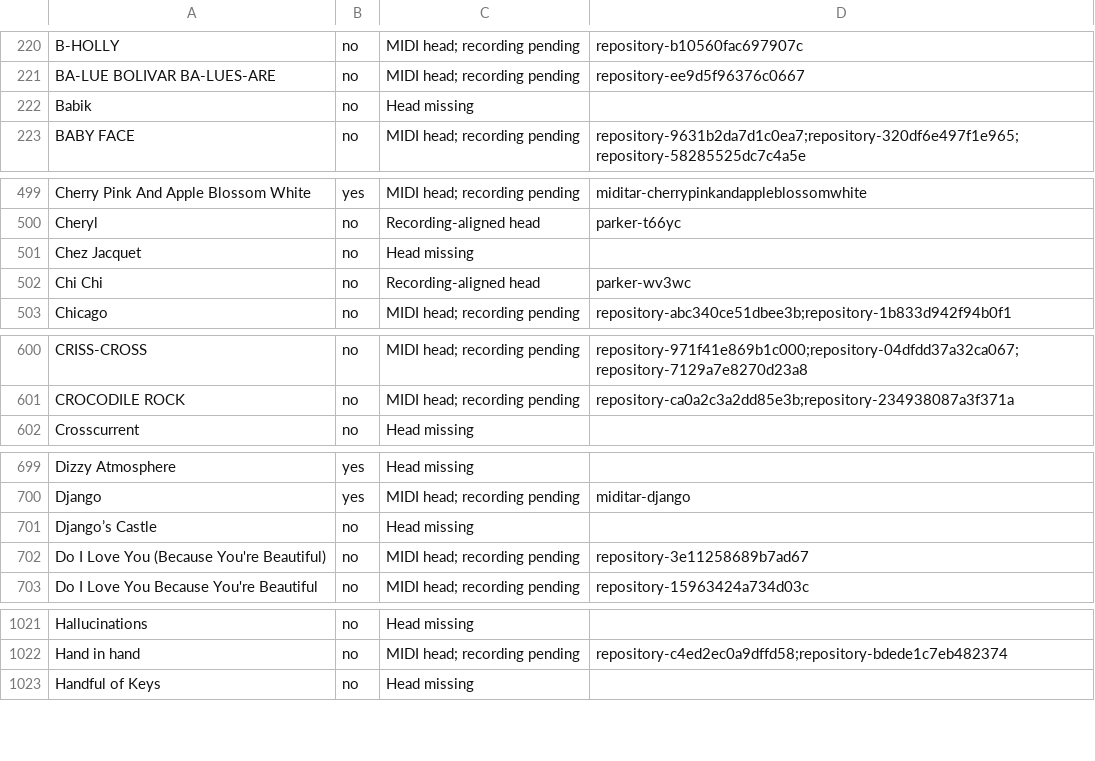
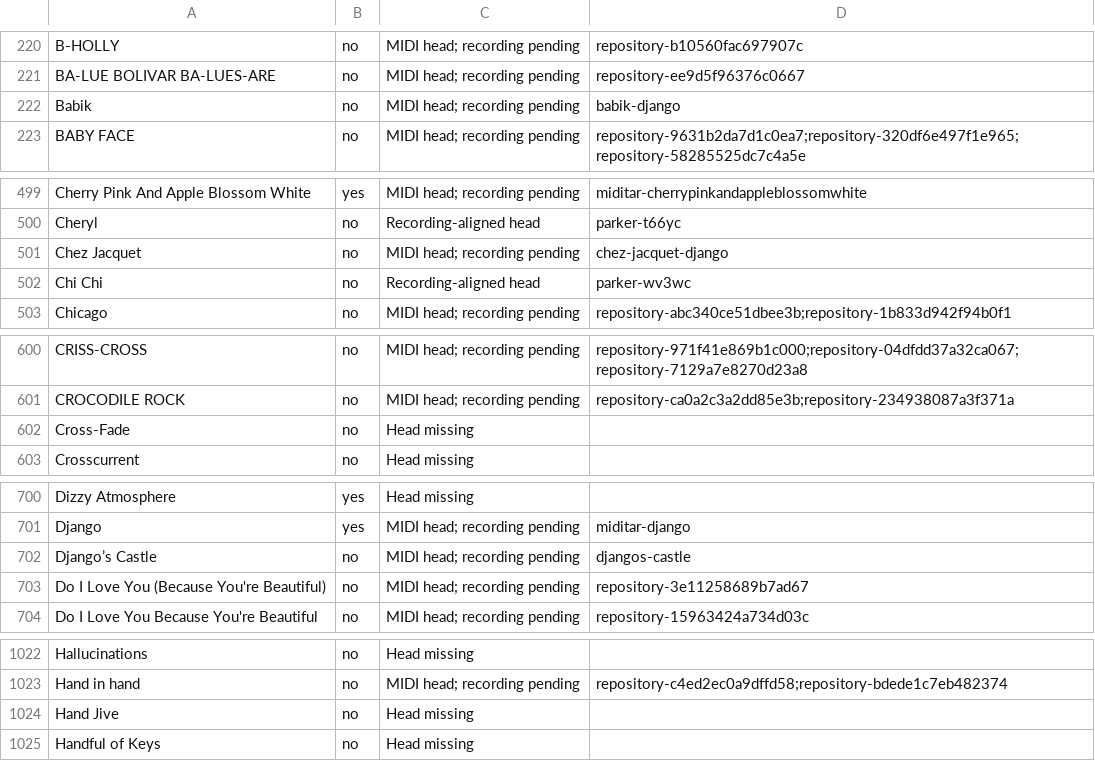
Before and after one commit to santismo/real-player-jazz, a CSV file: data/head-coverage.csv, drawn as a sheet; only a part is shown, gaps mark what is left out; addresses are those after the commit; the diff covers the shown part only; the diff names each change by its address in the sheet, - before the commit and + after, or states it on an @@ line.

```diff
--- a/data/head-coverage.csv
+++ b/data/head-coverage.csv
-C222: Head missing
+C222: MIDI head; recording pending
-D222: (empty)
+D222: babik-django
-C501: Head missing
+C501: MIDI head; recording pending
-D501: (empty)
+D501: chez-jacquet-django
+row 602: Cross-Fade | no | Head missing
-C702: Head missing
+C702: MIDI head; recording pending
-D702: (empty)
+D702: djangos-castle
+row 1024: Hand Jive | no | Head missing
```
Also changed, not shown: 1 edited cell elsewhere in this file, data/coverage.csv, 32 other files.
